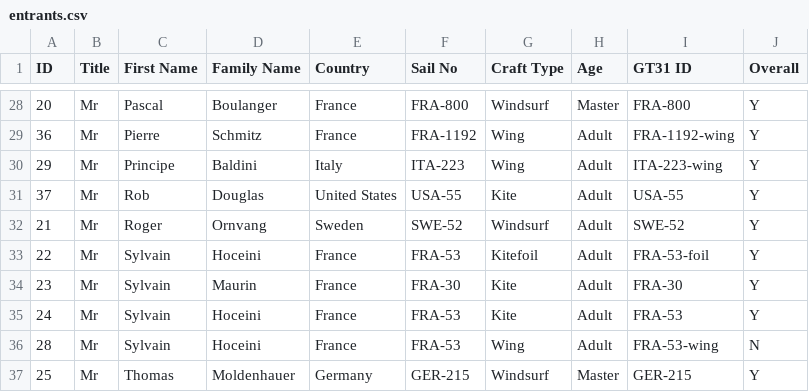
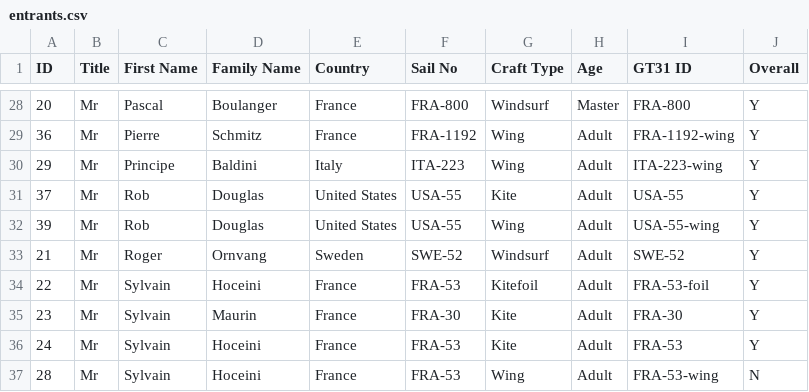
Before and after one commit to Logiqx/wst-results, a CSV file: events/202609/config/entrants.csv, drawn as a sheet; only a part is shown, gaps mark what is left out; the shorter side is filled out with more unchanged rows.

Commit message:
Add Rob Douglas Wing

```diff
--- a/events/202609/config/entrants.csv
+++ b/events/202609/config/entrants.csv
@@ -31,2 +31,3 @@ ID,Title,First Name,Family Name,Country,Sail No,Craft Type,Age,GT31 ID,Overall
 37,Mr,Rob,Douglas,United States,USA-55,Kite,Adult,USA-55,Y
+39,Mr,Rob,Douglas,United States,USA-55,Wing,Adult,USA-55-wing,Y
 21,Mr,Roger,Ornvang,Sweden,SWE-52,Windsurf,Adult,SWE-52,Y
```
Also changed, not shown: 1 other file.
